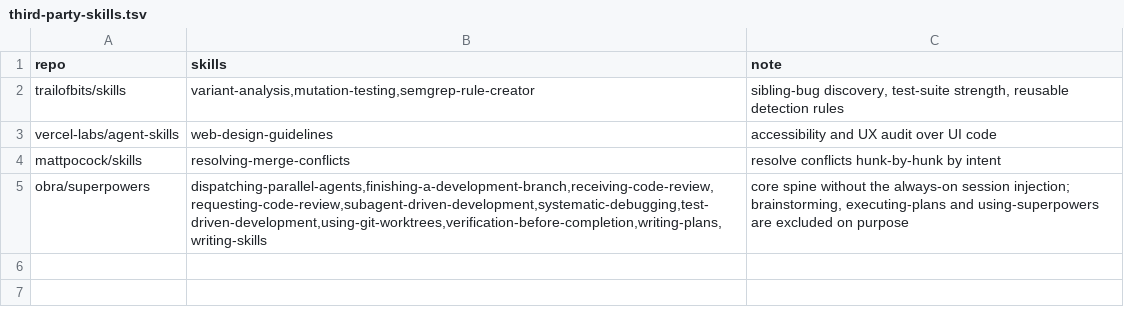
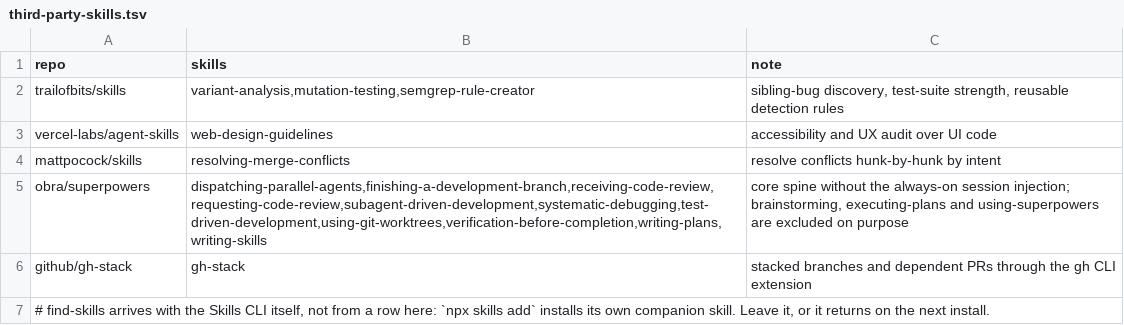
Before and after one commit to AlexandrosLagios/atium-setup, a TSV file: third-party-skills.tsv, drawn as a sheet.

Commit message:
feat(skills): add routing evals, quote every description, split graphify
An off-the-shelf linter (`uvx skillscheck skills/`) reported 11 errors on the
tree, all the same defect: a description like `Use when editing X: a, b, c` is not
valid YAML, because an unquoted scalar cannot contain ": ". Claude Code parses it
anyway, and a strict parser rejects the whole file, which is every other path a
skill travels: claude.ai upload, packaging, another agent. Eleven descriptions are
now quoted, the linter reports 0 errors, and the test suite fails on the pattern.

plugins/atium-claude-skills/evals/ holds four routing cases for the collisions
worth measuring: red CI going to address-pr instead of manage-pr, opening a PR
going to manage-pr, an ordinary code question not loading graphify, and a rename
not loading shape. They are authored and unrun, because `claude plugin eval`
reports early access on this account; evals/README.md says so.

graphify's SKILL.md was 690 lines against a 500-line ceiling. Step 3 now lives in
references/extraction.md with a table of contents, and the two rules that must not
be missed (no API key, keep --mode deep) stay inline. The body is 469 lines.

Five descriptions gained the negative trigger clause that the PR cluster needed,
atium-repository-maintenance now says when to use it rather than what it does, and
handoff dropped argument-hint, which the spec rejects outside Claude Code. The
description test now refuses any non-spec frontmatter field unless the skill is
declared Claude-only in skills/.codexignore.

third-party-skills.tsv declares github/gh-stack and records why find-skills
arrives on its own.

```diff
--- a/third-party-skills.tsv
+++ b/third-party-skills.tsv
@@ -5 +5,3 @@ mattpocock/skills	resolving-merge-conflicts	resolve conflicts hunk-by-hunk by in
 obra/superpowers	dispatching-parallel-agents,finishing-a-development-branch,receiving-code-review,requesting-code-review,subagent-driven-development,systematic-debugging,test-driven-development,using-git-worktrees,verification-before-completion,writing-plans,writing-skills	core spine without the always-on session injection; brainstorming, executing-plans and using-superpowers are excluded on purpose
+github/gh-stack	gh-stack	stacked branches and dependent PRs through the gh CLI extension
+# find-skills arrives with the Skills CLI itself, not from a row here: `npx skills add` installs its own companion skill. Leave it, or it returns on the next install.
```
Also changed, not shown: 27 other files.
